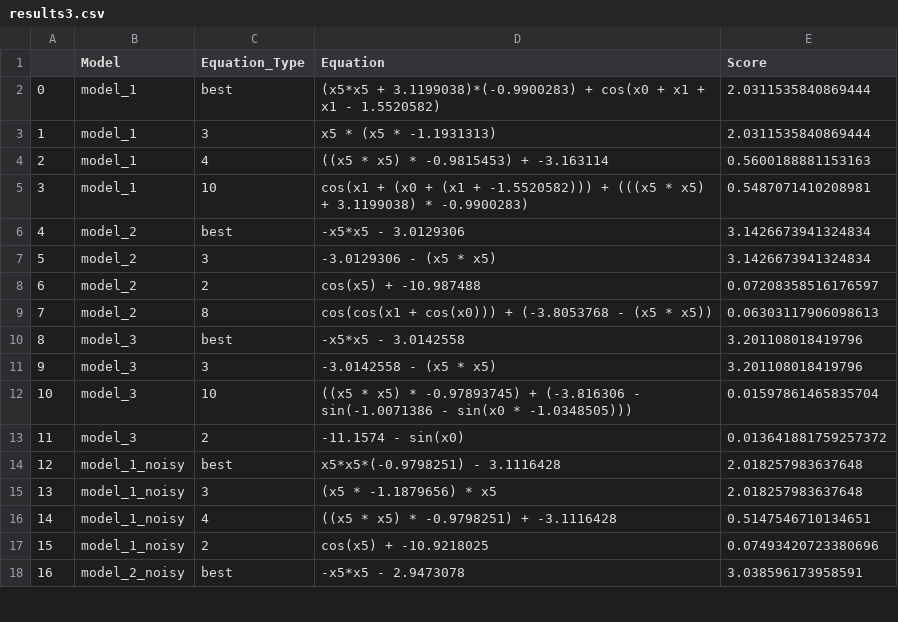
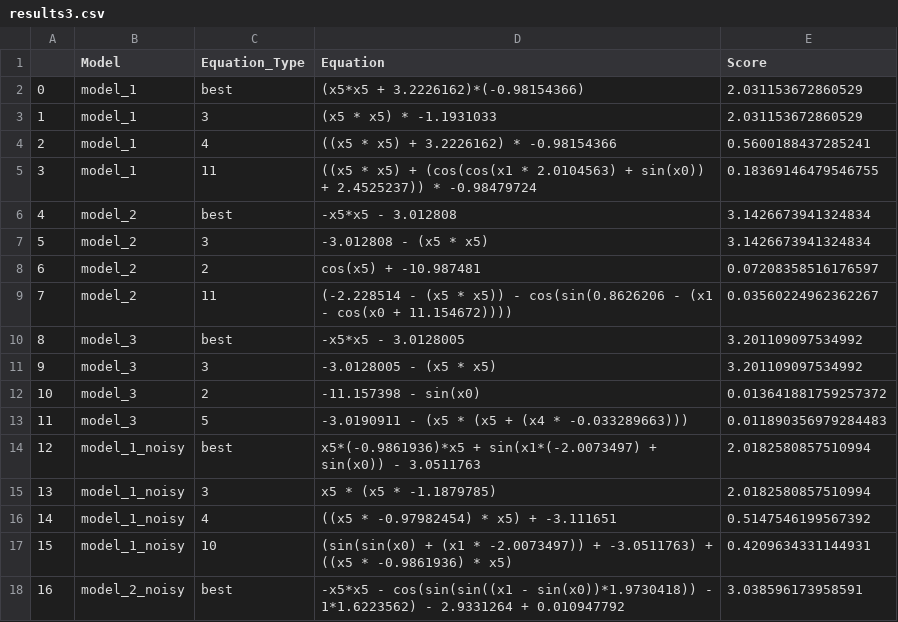
Before and after one commit to SerZeliuk/Metody-i-algorytmy-optymalizacji, a CSV file: Lab5/results3.csv, drawn as a sheet; only a part is shown; the diff covers the shown part only.

```diff
--- a/Lab5/results3.csv
+++ b/Lab5/results3.csv
@@ -1,18 +1,18 @@
 ,Model,Equation_Type,Equation,Score
-0,model_1,best,(x5*x5 + 3.1199038)*(-0.9900283) + cos(x0 + x1 + x1 - 1.5520582),2.0311535840869444
-1,model_1,3,x5 * (x5 * -1.1931313),2.0311535840869444
-2,model_1,4,((x5 * x5) * -0.9815453) + -3.163114,0.5600188881153163
-3,model_1,10,cos(x1 + (x0 + (x1 + -1.5520582))) + (((x5 * x5) + 3.1199038) * -0.9900283),0.5487071410208981
-4,model_2,best,-x5*x5 - 3.0129306,3.1426673941324834
-5,model_2,3,-3.0129306 - (x5 * x5),3.1426673941324834
-6,model_2,2,cos(x5) + -10.987488,0.07208358516176597
-7,model_2,8,cos(cos(x1 + cos(x0))) + (-3.8053768 - (x5 * x5)),0.06303117906098613
-8,model_3,best,-x5*x5 - 3.0142558,3.201108018419796
-9,model_3,3,-3.0142558 - (x5 * x5),3.201108018419796
-10,model_3,10,((x5 * x5) * -0.97893745) + (-3.816306 - sin(-1.0071386 - sin(x0 * -1.0348505))),0.01597861465835704
-11,model_3,2,-11.1574 - sin(x0),0.013641881759257372
-12,model_1_noisy,best,x5*x5*(-0.9798251) - 3.1116428,2.018257983637648
-13,model_1_noisy,3,(x5 * -1.1879656) * x5,2.018257983637648
-14,model_1_noisy,4,((x5 * x5) * -0.9798251) + -3.1116428,0.5147546710134651
-15,model_1_noisy,2,cos(x5) + -10.9218025,0.07493420723380696
-16,model_2_noisy,best,-x5*x5 - 2.9473078,3.038596173958591
+0,model_1,best,(x5*x5 + 3.2226162)*(-0.98154366),2.031153672860529
+1,model_1,3,(x5 * x5) * -1.1931033,2.031153672860529
+2,model_1,4,((x5 * x5) + 3.2226162) * -0.98154366,0.5600188437285241
+3,model_1,11,((x5 * x5) + (cos(cos(x1 * 2.0104563) + sin(x0)) + 2.4525237)) * -0.98479724,0.18369146479546755
+4,model_2,best,-x5*x5 - 3.012808,3.1426673941324834
+5,model_2,3,-3.012808 - (x5 * x5),3.1426673941324834
+6,model_2,2,cos(x5) + -10.987481,0.07208358516176597
+7,model_2,11,(-2.228514 - (x5 * x5)) - cos(sin(0.8626206 - (x1 - cos(x0 + 11.154672)))),0.03560224962362267
+8,model_3,best,-x5*x5 - 3.0128005,3.201109097534992
+9,model_3,3,-3.0128005 - (x5 * x5),3.201109097534992
+10,model_3,2,-11.157398 - sin(x0),0.013641881759257372
+11,model_3,5,-3.0190911 - (x5 * (x5 + (x4 * -0.033289663))),0.011890356979284483
+12,model_1_noisy,best,x5*(-0.9861936)*x5 + sin(x1*(-2.0073497) + sin(x0)) - 3.0511763,2.0182580857510994
+13,model_1_noisy,3,x5 * (x5 * -1.1879785),2.0182580857510994
+14,model_1_noisy,4,((x5 * -0.97982454) * x5) + -3.111651,0.5147546199567392
+15,model_1_noisy,10,(sin(sin(x0) + (x1 * -2.0073497)) + -3.0511763) + ((x5 * -0.9861936) * x5),0.4209634331144931
+16,model_2_noisy,best,-x5*x5 - cos(sin(sin((x1 - sin(x0))*1.9730418)) - 1*1.6223562) - 2.9331264 + 0.010947792,3.038596173958591
```
Also changed, not shown: 17 edited cells elsewhere in this file, Lab5/results4.csv, Lab5/results4_only_best.csv, 5 other files.
